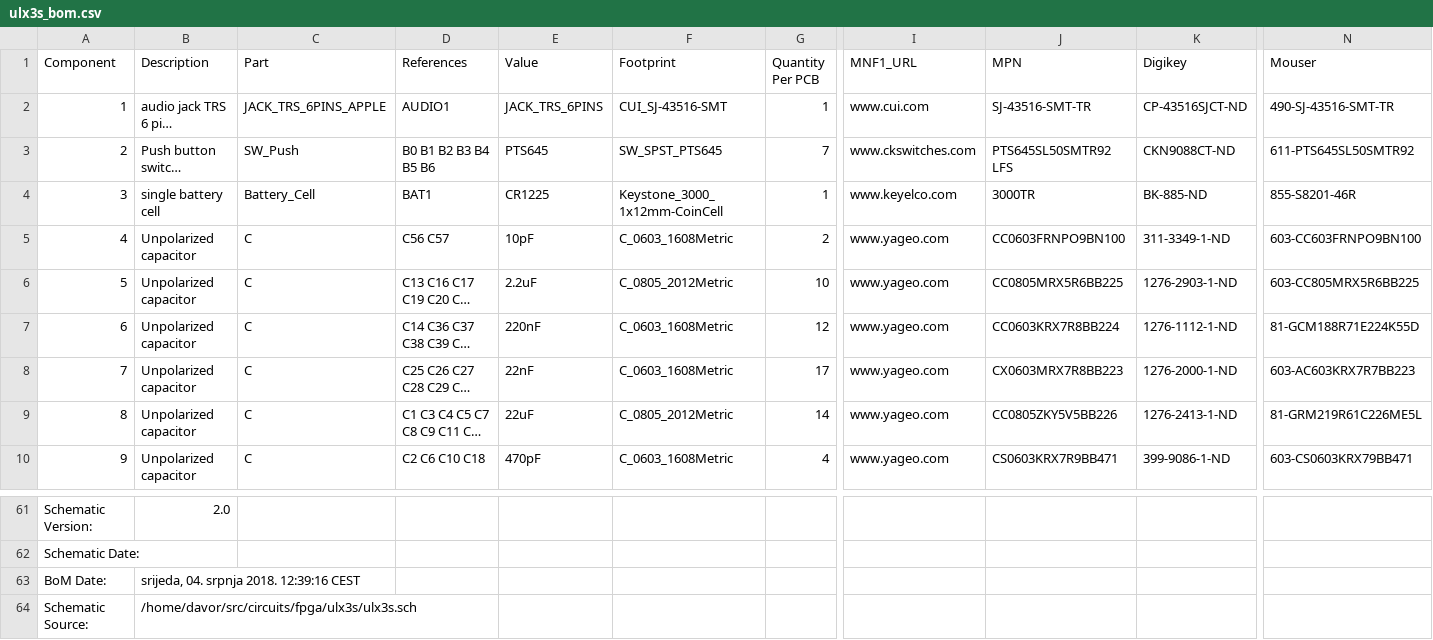
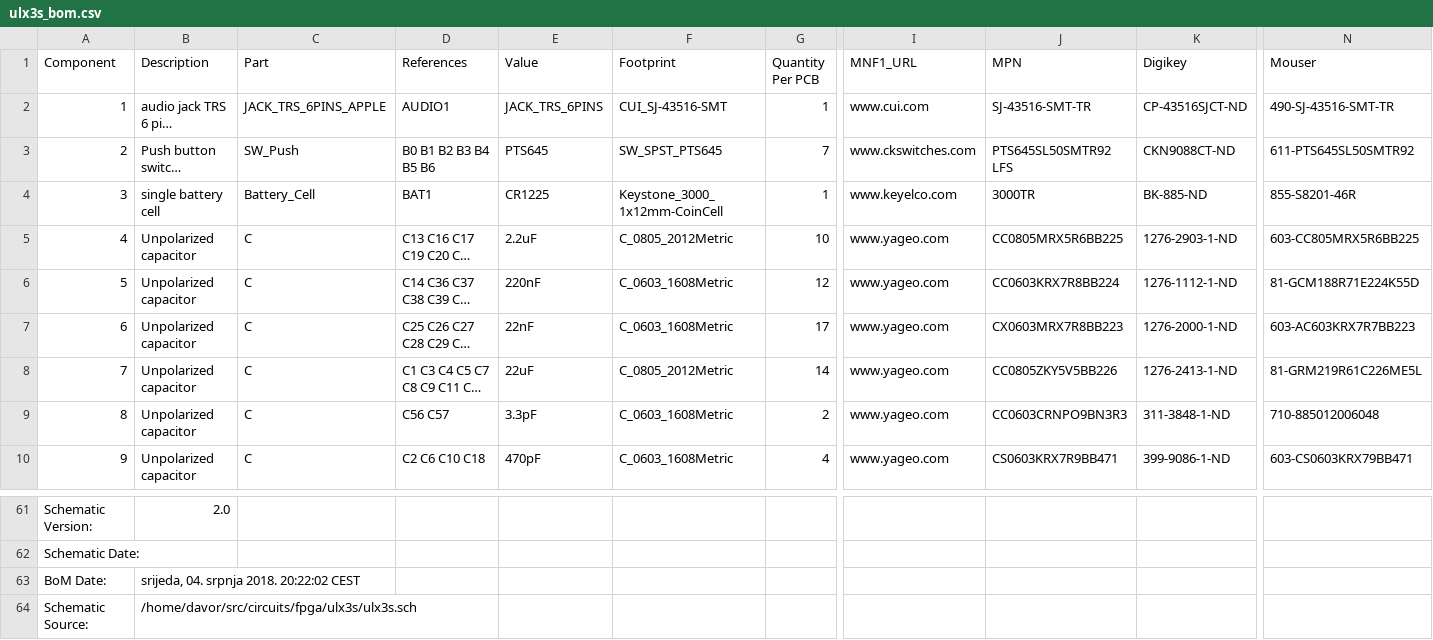
Before and after one commit to emard/ulx3s, a CSV file: doc/ulx3s_bom.csv, drawn as a sheet; only a part is shown, gaps mark what is left out; long unchanged cells end in …; removed rows and columns are numbered as before the commit, all else as after; rows hold the shown columns only; the diff names each change by its address in the sheet, - before the commit and + after, or states it on an @@ line.

```diff
--- a/doc/ulx3s_bom.csv
+++ b/doc/ulx3s_bom.csv
-row 5: 4 | Unpolarized capacitor | C | C56 C57 | 10pF | C_0603_1608Metric | 2 | www.yageo.com | CC0603FRNPO9BN100 | 311-3349-1-ND | 603-CC603FRNPO9BN100
@@ column A (Component) renumbered between rows 5 and 8 @@
+row 9: 8 | Unpolarized capacitor | C | C56 C57 | 3.3pF | C_0603_1608Metric | 2 | www.yageo.com | CC0603CRNPO9BN3R3 | 311-3848-1-ND | 710-885012006048
-B63 (Description): srijeda, 04. srpnja 2018. 12:39:16 CEST
+B63 (Description): srijeda, 04. srpnja 2018. 20:22:02 CEST
```
Also changed, not shown: 1-click-bom.tsv.
